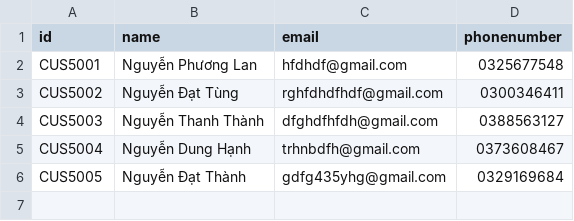
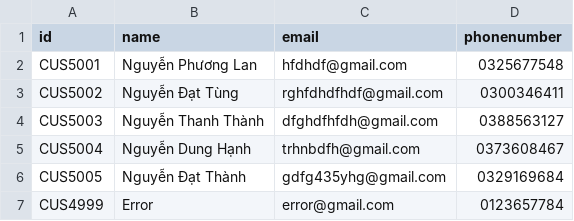
Before and after one commit to Duc-PA02/ConsologApp, a CSV file: ProcessingFolder/InputFolder/customers.new.csv, drawn as a sheet; the diff names each change by its address in the sheet, - before the commit and + after, or states it on an @@ line.

```diff
--- a/ProcessingFolder/InputFolder/customers.new.csv
+++ b/ProcessingFolder/InputFolder/customers.new.csv
+row 7: CUS4999 | Error | error@gmail.com | 0123657784
```
Also changed, not shown: ProcessingFolder/InputFolder/customers.delete.csv, ProcessingFolder/InputFolder/customers.edit.csv, 14 other files.
